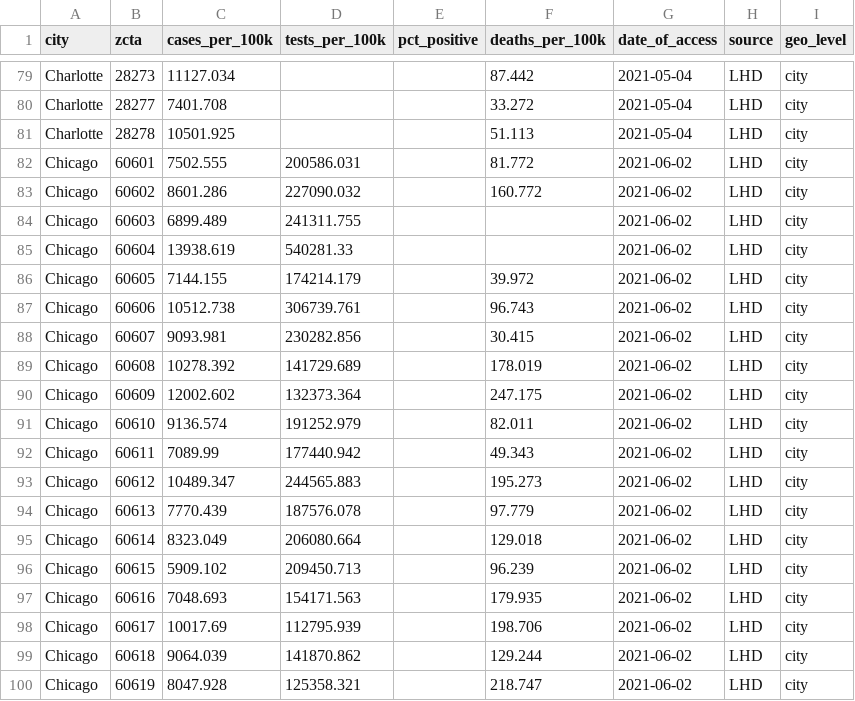
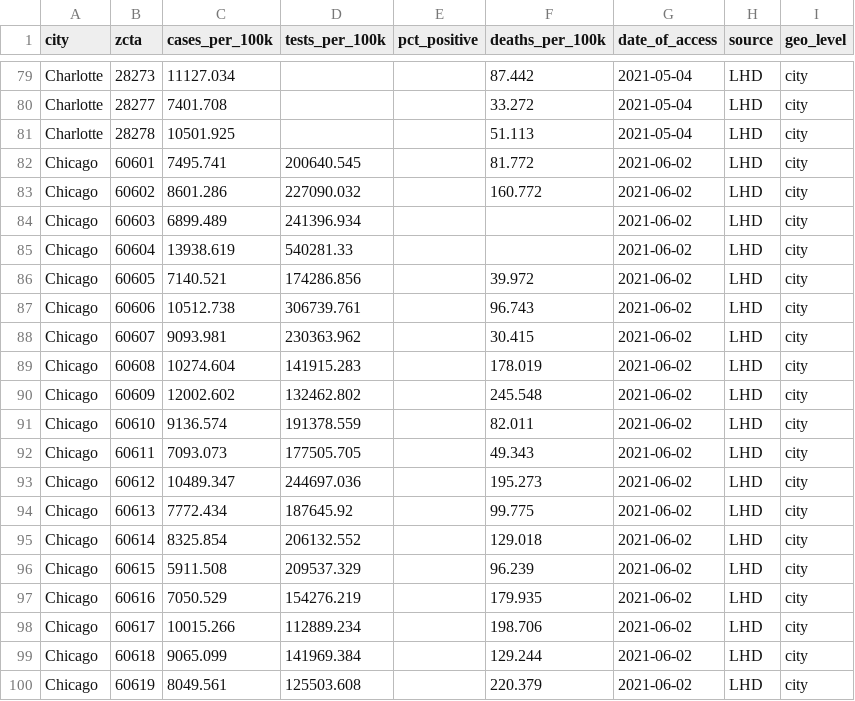
Before and after one commit to Drexel-UHC/covid_inequities_project, a CSV file: Outcomes/totals/byZCTA_bchc.csv, drawn as a sheet; only a part is shown, gaps mark what is left out; the diff covers the shown part only.

```diff
--- a/Outcomes/totals/byZCTA_bchc.csv
+++ b/Outcomes/totals/byZCTA_bchc.csv
@@ -81,20 +81,20 @@ Charlotte,28277,7401.708,,,33.272,2021-05-04,LHD,city
 Charlotte,28278,10501.925,,,51.113,2021-05-04,LHD,city
-Chicago,60601,7502.555,200586.031,,81.772,2021-06-02,LHD,city
+Chicago,60601,7495.741,200640.545,,81.772,2021-06-02,LHD,city
 Chicago,60602,8601.286,227090.032,,160.772,2021-06-02,LHD,city
-Chicago,60603,6899.489,241311.755,,,2021-06-02,LHD,city
+Chicago,60603,6899.489,241396.934,,,2021-06-02,LHD,city
 Chicago,60604,13938.619,540281.33,,,2021-06-02,LHD,city
-Chicago,60605,7144.155,174214.179,,39.972,2021-06-02,LHD,city
+Chicago,60605,7140.521,174286.856,,39.972,2021-06-02,LHD,city
 Chicago,60606,10512.738,306739.761,,96.743,2021-06-02,LHD,city
-Chicago,60607,9093.981,230282.856,,30.415,2021-06-02,LHD,city
-Chicago,60608,10278.392,141729.689,,178.019,2021-06-02,LHD,city
-Chicago,60609,12002.602,132373.364,,247.175,2021-06-02,LHD,city
-Chicago,60610,9136.574,191252.979,,82.011,2021-06-02,LHD,city
-Chicago,60611,7089.99,177440.942,,49.343,2021-06-02,LHD,city
-Chicago,60612,10489.347,244565.883,,195.273,2021-06-02,LHD,city
-Chicago,60613,7770.439,187576.078,,97.779,2021-06-02,LHD,city
-Chicago,60614,8323.049,206080.664,,129.018,2021-06-02,LHD,city
-Chicago,60615,5909.102,209450.713,,96.239,2021-06-02,LHD,city
-Chicago,60616,7048.693,154171.563,,179.935,2021-06-02,LHD,city
-Chicago,60617,10017.69,112795.939,,198.706,2021-06-02,LHD,city
-Chicago,60618,9064.039,141870.862,,129.244,2021-06-02,LHD,city
-Chicago,60619,8047.928,125358.321,,218.747,2021-06-02,LHD,city
+Chicago,60607,9093.981,230363.962,,30.415,2021-06-02,LHD,city
+Chicago,60608,10274.604,141915.283,,178.019,2021-06-02,LHD,city
+Chicago,60609,12002.602,132462.802,,245.548,2021-06-02,LHD,city
+Chicago,60610,9136.574,191378.559,,82.011,2021-06-02,LHD,city
+Chicago,60611,7093.073,177505.705,,49.343,2021-06-02,LHD,city
+Chicago,60612,10489.347,244697.036,,195.273,2021-06-02,LHD,city
+Chicago,60613,7772.434,187645.92,,99.775,2021-06-02,LHD,city
+Chicago,60614,8325.854,206132.552,,129.018,2021-06-02,LHD,city
+Chicago,60615,5911.508,209537.329,,96.239,2021-06-02,LHD,city
+Chicago,60616,7050.529,154276.219,,179.935,2021-06-02,LHD,city
+Chicago,60617,10015.266,112889.234,,198.706,2021-06-02,LHD,city
+Chicago,60618,9065.099,141969.384,,129.244,2021-06-02,LHD,city
+Chicago,60619,8049.561,125503.608,,220.379,2021-06-02,LHD,city
```
Also changed, not shown: 64 edited cells elsewhere in this file, Outcomes/inequities/inequities_zcta_level.csv.
